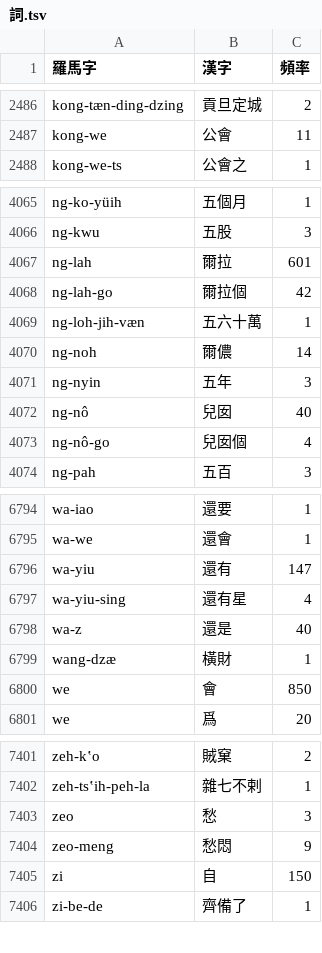
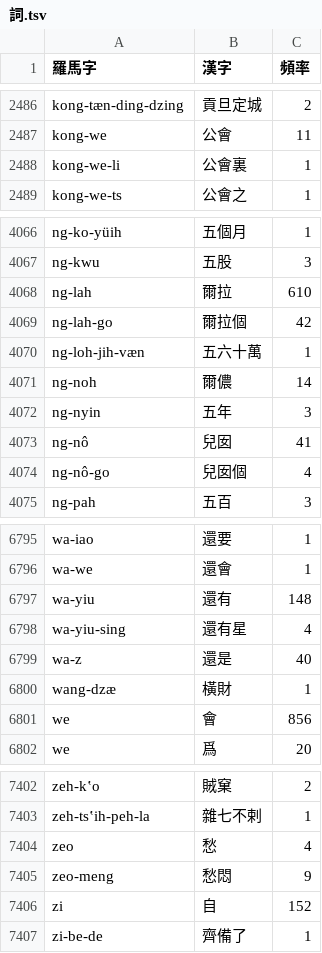
Before and after one commit to shinzoqchiuq/books-in-wu-romanization, a TSV file: 詞.tsv, drawn as a sheet; only a part is shown, gaps mark what is left out; the diff covers the shown part only.

```diff
--- a/詞.tsv
+++ b/詞.tsv
@@ -2487,2 +2487,3 @@ kong-tæn-ding-dzing	貢旦定城	2
 kong-we	公會	11
+kong-we-li	公會裏	1
 kong-we-ts	公會之	1
@@ -4066,3 +4067,3 @@ ng-ko-yüih	五個月	1
 ng-kwu	五股	3
-ng-lah	爾拉	601
+ng-lah	爾拉	610
 ng-lah-go	爾拉個	42
@@ -4071,3 +4072,3 @@ ng-noh	爾儂	14
 ng-nyin	五年	3
-ng-nô	兒囡	40
+ng-nô	兒囡	41
 ng-nô-go	兒囡個	4
@@ -6795,3 +6796,3 @@ wa-iao	還要	1
 wa-we	還會	1
-wa-yiu	還有	147
+wa-yiu	還有	148
 wa-yiu-sing	還有星	4
@@ -6799,3 +6800,3 @@ wa-z	還是	40
 wang-dzæ	橫財	1
-we	會	850
+we	會	856
 we	爲	20
@@ -7402,5 +7403,5 @@ zeh-kʽo	賊窠	2
 zeh-tsʽih-peh-la	雜七不剌	1
-zeo	愁	3
+zeo	愁	4
 zeo-meng	愁悶	9
-zi	自	150
+zi	自	152
 zi-be-de	齊備了	1
```
Also changed, not shown: 73 edited cells elsewhere in this file, sing-iah-shü-1868/新約書-詞.tsv, tsæn-me-s-1860/讚美詩-詞.tsv, 11 other files.
